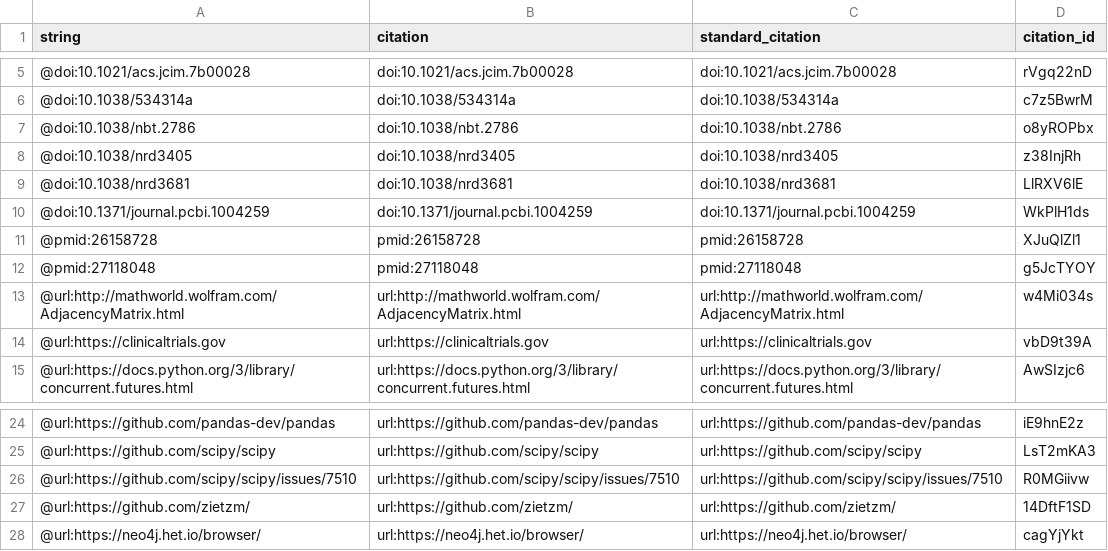
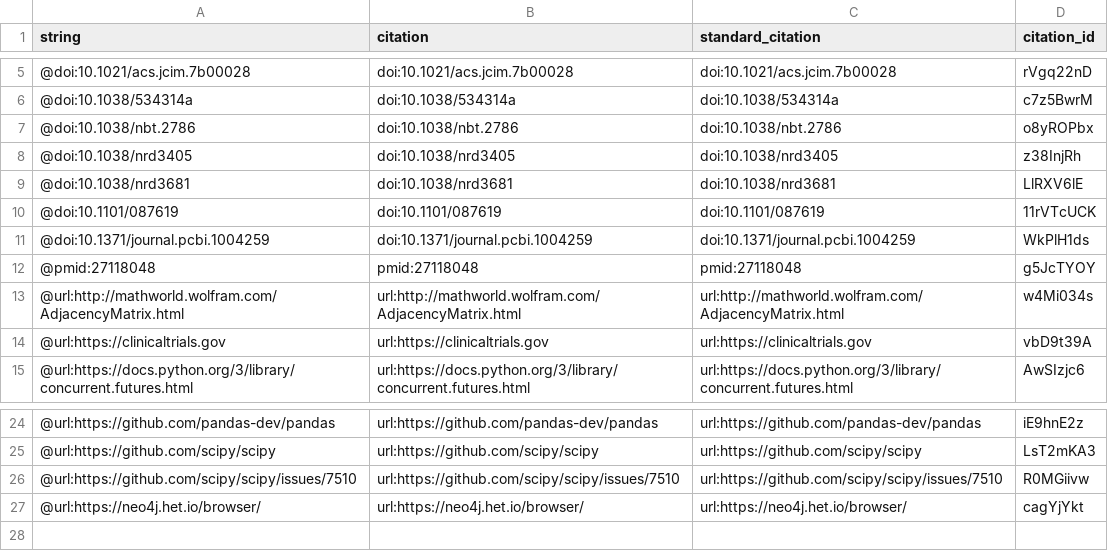
Before and after one commit to zietzm/Vagelos2017, a TSV file: citations.tsv, drawn as a sheet; only a part is shown, gaps mark what is left out.

```diff
--- a/citations.tsv
+++ b/citations.tsv
@@ -9,4 +9,4 @@ string	citation	standard_citation	citation_id
 @doi:10.1038/nrd3681	doi:10.1038/nrd3681	doi:10.1038/nrd3681	LlRXV6lE
+@doi:10.1101/087619	doi:10.1101/087619	doi:10.1101/087619	11rVTcUCK
 @doi:10.1371/journal.pcbi.1004259	doi:10.1371/journal.pcbi.1004259	doi:10.1371/journal.pcbi.1004259	WkPlH1ds
-@pmid:26158728	pmid:26158728	pmid:26158728	XJuQlZl1
 @pmid:27118048	pmid:27118048	pmid:27118048	g5JcTYOY
@@ -26,3 +26,2 @@ string	citation	standard_citation	citation_id
 @url:https://github.com/scipy/scipy/issues/7510	url:https://github.com/scipy/scipy/issues/7510	url:https://github.com/scipy/scipy/issues/7510	R0MGiivw
-@url:https://github.com/zietzm/	url:https://github.com/zietzm/	url:https://github.com/zietzm/	14DftF1SD
 @url:https://neo4j.het.io/browser/	url:https://neo4j.het.io/browser/	url:https://neo4j.het.io/browser/	cagYjYkt
```
Also changed, not shown: 5 other files.
